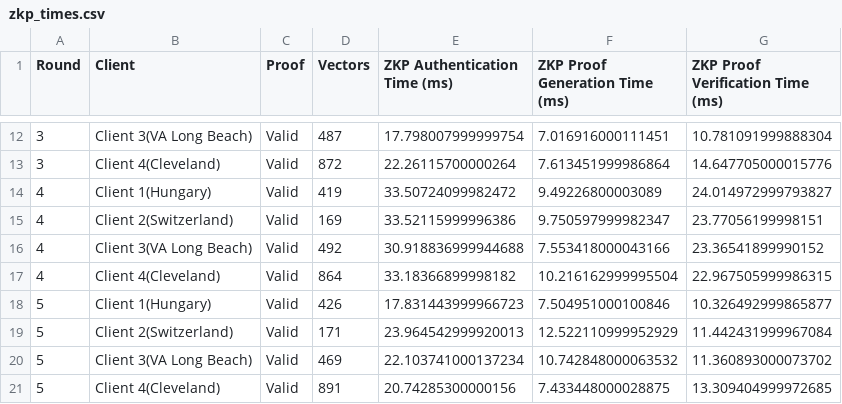
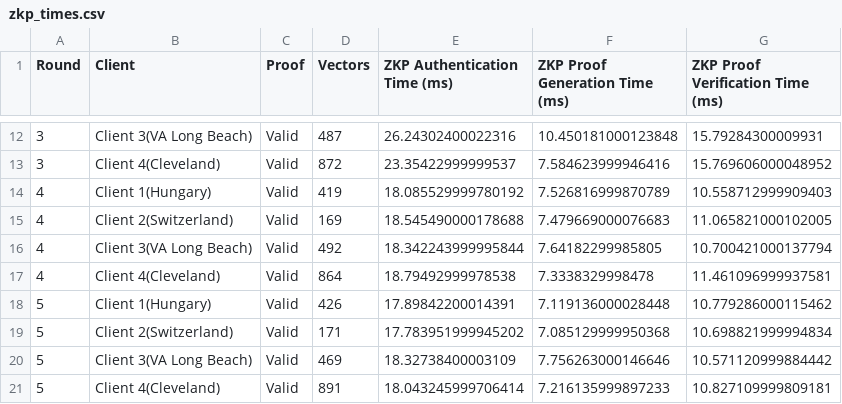
Before and after one commit to fedlearningclaude-RKMV/Federated-Learning, a CSV file: outputs/run/zkp_times.csv, drawn as a sheet; only a part is shown, gaps mark what is left out; the diff covers the shown part only.

```diff
--- a/outputs/run/zkp_times.csv
+++ b/outputs/run/zkp_times.csv
@@ -12,10 +12,10 @@ Round,Client,Proof,Vectors,ZKP Authentication Time (ms),ZKP Proof Generation Tim
-3,Client 3(VA Long Beach),Valid,487,17.798007999999754,7.016916000111451,10.781091999888304
-3,Client 4(Cleveland),Valid,872,22.26115700000264,7.613451999986864,14.647705000015776
-4,Client 1(Hungary),Valid,419,33.50724099982472,9.49226800003089,24.014972999793827
-4,Client 2(Switzerland),Valid,169,33.52115999996386,9.750597999982347,23.77056199998151
-4,Client 3(VA Long Beach),Valid,492,30.918836999944688,7.553418000043166,23.36541899990152
-4,Client 4(Cleveland),Valid,864,33.18366899998182,10.216162999995504,22.967505999986315
-5,Client 1(Hungary),Valid,426,17.831443999966723,7.504951000100846,10.326492999865877
-5,Client 2(Switzerland),Valid,171,23.964542999920013,12.522110999952929,11.442431999967084
-5,Client 3(VA Long Beach),Valid,469,22.103741000137234,10.742848000063532,11.360893000073702
-5,Client 4(Cleveland),Valid,891,20.74285300000156,7.433448000028875,13.309404999972685
+3,Client 3(VA Long Beach),Valid,487,26.24302400022316,10.450181000123848,15.79284300009931
+3,Client 4(Cleveland),Valid,872,23.35422999999537,7.584623999946416,15.769606000048952
+4,Client 1(Hungary),Valid,419,18.085529999780192,7.526816999870789,10.558712999909403
+4,Client 2(Switzerland),Valid,169,18.545490000178688,7.479669000076683,11.065821000102005
+4,Client 3(VA Long Beach),Valid,492,18.342243999995844,7.64182299985805,10.700421000137794
+4,Client 4(Cleveland),Valid,864,18.79492999978538,7.3338329998478,11.461096999937581
+5,Client 1(Hungary),Valid,426,17.89842200014391,7.119136000028448,10.779286000115462
+5,Client 2(Switzerland),Valid,171,17.783951999945202,7.085129999950368,10.698821999994834
+5,Client 3(VA Long Beach),Valid,469,18.32738400003109,7.756263000146646,10.571120999884442
+5,Client 4(Cleveland),Valid,891,18.043245999706414,7.216135999897233,10.827109999809181
```
Also changed, not shown: 90 edited cells elsewhere in this file, outputs/run/communication_computation_cost.csv, outputs/run/convergence.csv, 20 other files.
